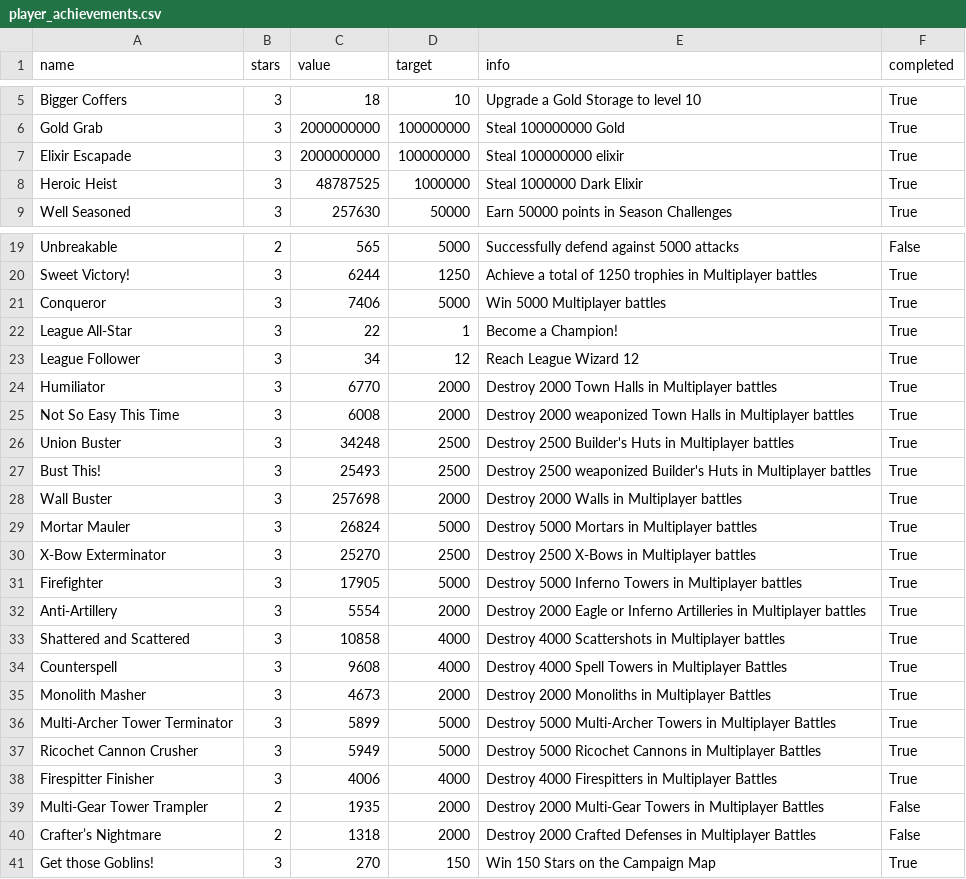
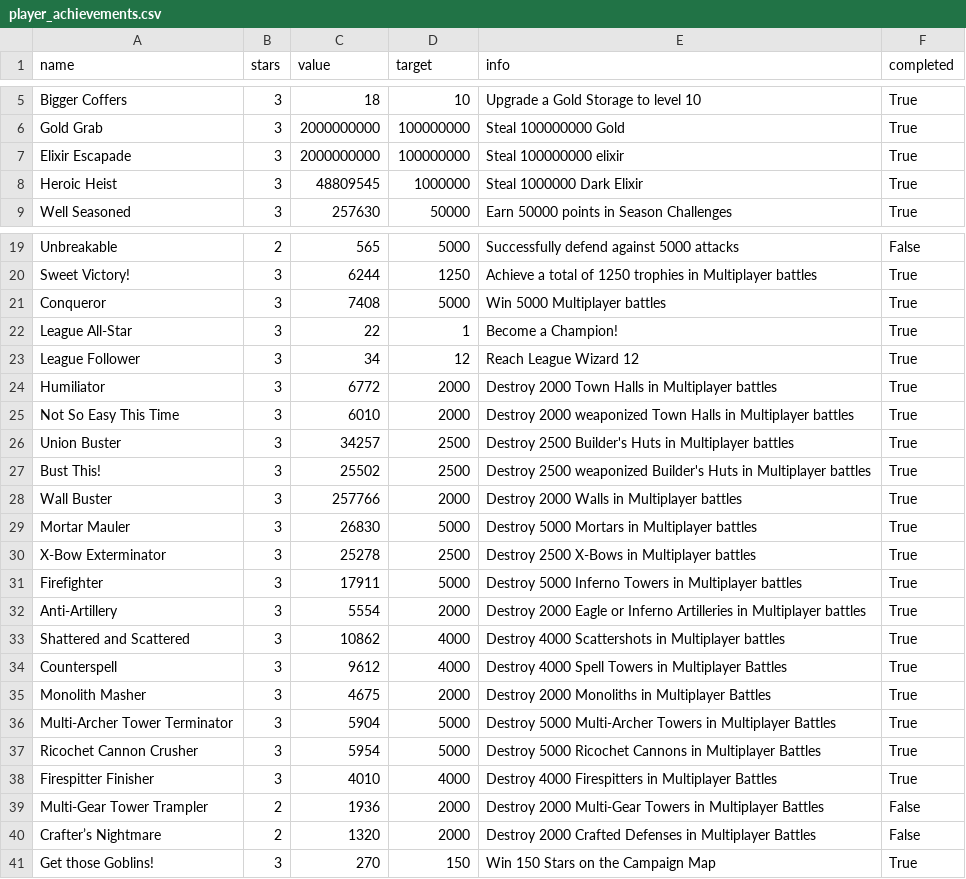
Before and after one commit to Joni1302/coc-stats-project, a CSV file: data/player_achievements.csv, drawn as a sheet; only a part is shown, gaps mark what is left out.

```diff
--- a/data/player_achievements.csv
+++ b/data/player_achievements.csv
@@ -7,3 +7,3 @@ Gold Grab,3,2000000000,100000000,Steal 100000000 Gold,True
 Elixir Escapade,3,2000000000,100000000,Steal 100000000 elixir,True
-Heroic Heist,3,48787525,1000000,Steal 1000000 Dark Elixir,True
+Heroic Heist,3,48809545,1000000,Steal 1000000 Dark Elixir,True
 Well Seasoned,3,257630,50000,Earn 50000 points in Season Challenges,True
@@ -20,22 +20,22 @@ Unbreakable,2,565,5000,Successfully defend against 5000 attacks,False
 Sweet Victory!,3,6244,1250,Achieve a total of 1250 trophies in Multiplayer battles,True
-Conqueror,3,7406,5000,Win 5000 Multiplayer battles,True
+Conqueror,3,7408,5000,Win 5000 Multiplayer battles,True
 League All-Star,3,22,1,Become a Champion!,True
 League Follower,3,34,12,Reach League Wizard 12,True
-Humiliator,3,6770,2000,Destroy 2000 Town Halls in Multiplayer battles,True
-Not So Easy This Time,3,6008,2000,Destroy 2000 weaponized Town Halls in Multiplayer battles,True
-Union Buster,3,34248,2500,Destroy 2500 Builder's Huts in Multiplayer battles,True
-Bust This!,3,25493,2500,Destroy 2500 weaponized Builder's Huts in Multiplayer battles,True
-Wall Buster,3,257698,2000,Destroy 2000 Walls in Multiplayer battles,True
-Mortar Mauler,3,26824,5000,Destroy 5000 Mortars in Multiplayer battles,True
-X-Bow Exterminator,3,25270,2500,Destroy 2500 X-Bows in Multiplayer battles,True
-Firefighter,3,17905,5000,Destroy 5000 Inferno Towers in Multiplayer battles,True
+Humiliator,3,6772,2000,Destroy 2000 Town Halls in Multiplayer battles,True
+Not So Easy This Time,3,6010,2000,Destroy 2000 weaponized Town Halls in Multiplayer battles,True
+Union Buster,3,34257,2500,Destroy 2500 Builder's Huts in Multiplayer battles,True
+Bust This!,3,25502,2500,Destroy 2500 weaponized Builder's Huts in Multiplayer battles,True
+Wall Buster,3,257766,2000,Destroy 2000 Walls in Multiplayer battles,True
+Mortar Mauler,3,26830,5000,Destroy 5000 Mortars in Multiplayer battles,True
+X-Bow Exterminator,3,25278,2500,Destroy 2500 X-Bows in Multiplayer battles,True
+Firefighter,3,17911,5000,Destroy 5000 Inferno Towers in Multiplayer battles,True
 Anti-Artillery,3,5554,2000,Destroy 2000 Eagle or Inferno Artilleries in Multiplayer battles,True
-Shattered and Scattered,3,10858,4000,Destroy 4000 Scattershots in Multiplayer battles,True
-Counterspell,3,9608,4000,Destroy 4000 Spell Towers in Multiplayer Battles,True
-Monolith Masher,3,4673,2000,Destroy 2000 Monoliths in Multiplayer Battles,True
-Multi-Archer Tower Terminator,3,5899,5000,Destroy 5000 Multi-Archer Towers in Multiplayer Battles,True
-Ricochet Cannon Crusher,3,5949,5000,Destroy 5000 Ricochet Cannons in Multiplayer Battles,True
-Firespitter Finisher,3,4006,4000,Destroy 4000 Firespitters in Multiplayer Battles,True
-Multi-Gear Tower Trampler,2,1935,2000,Destroy 2000 Multi-Gear Towers in Multiplayer Battles,False
-Crafter’s Nightmare,2,1318,2000,Destroy 2000 Crafted Defenses in Multiplayer Battles,False
+Shattered and Scattered,3,10862,4000,Destroy 4000 Scattershots in Multiplayer battles,True
+Counterspell,3,9612,4000,Destroy 4000 Spell Towers in Multiplayer Battles,True
+Monolith Masher,3,4675,2000,Destroy 2000 Monoliths in Multiplayer Battles,True
+Multi-Archer Tower Terminator,3,5904,5000,Destroy 5000 Multi-Archer Towers in Multiplayer Battles,True
+Ricochet Cannon Crusher,3,5954,5000,Destroy 5000 Ricochet Cannons in Multiplayer Battles,True
+Firespitter Finisher,3,4010,4000,Destroy 4000 Firespitters in Multiplayer Battles,True
+Multi-Gear Tower Trampler,2,1936,2000,Destroy 2000 Multi-Gear Towers in Multiplayer Battles,False
+Crafter’s Nightmare,2,1320,2000,Destroy 2000 Crafted Defenses in Multiplayer Battles,False
 Get those Goblins!,3,270,150,Win 150 Stars on the Campaign Map,True
```
Also changed, not shown: data/clan_info.csv, data/clan_members.csv, 5 other files.
